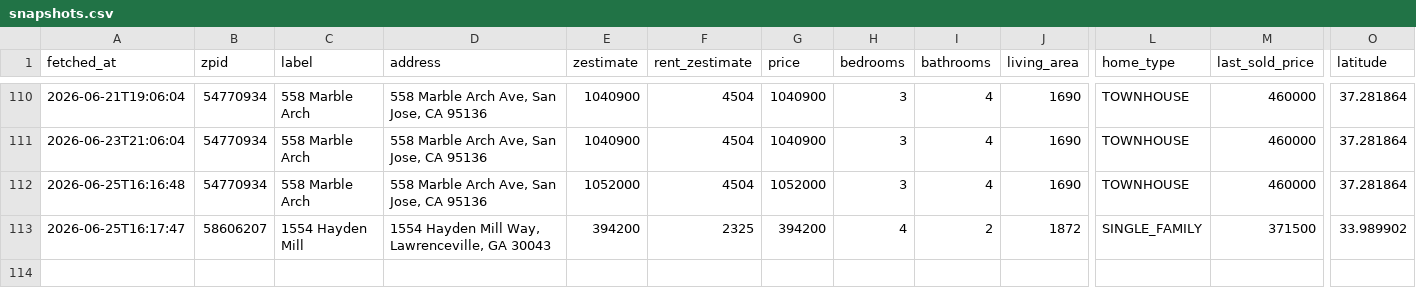
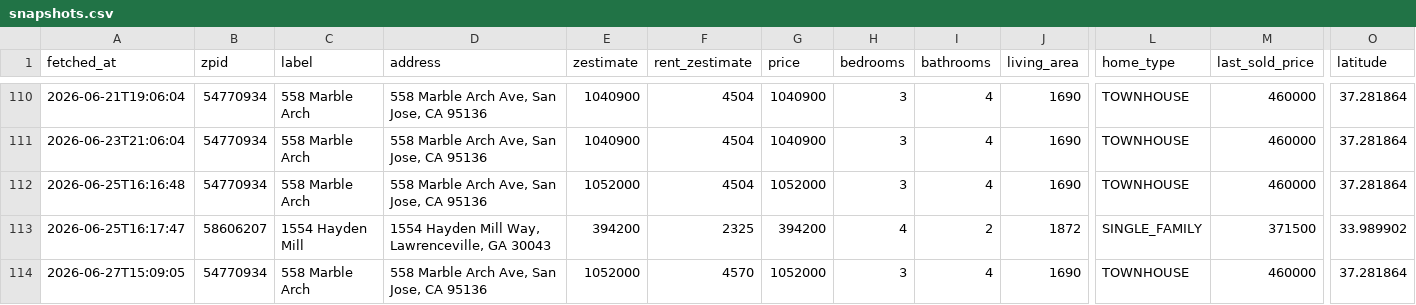
Before and after one commit to hpushparaj/zillow-dashboard, a CSV file: data/snapshots.csv, drawn as a sheet; only a part is shown, gaps mark what is left out; rows hold the shown columns only; the diff names each change by its address in the sheet, - before the commit and + after, or states it on an @@ line.

```diff
--- a/data/snapshots.csv
+++ b/data/snapshots.csv
+row 114: 2026-06-27T15:09:05 | 54770934 | 558 Marble Arch | 558 Marble Arch Ave, San Jose, CA 95136 | 1052000 | 4570 | 1052000 | 3 | 4 | 1690 | TOWNHOUSE | 460000 | 37.281864
```
